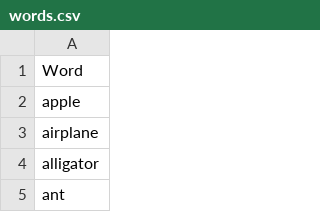
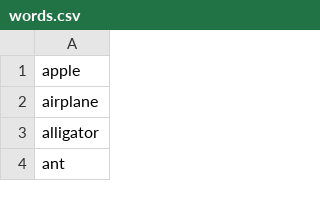
Before and after one commit to aahanagorantla/Imposter-Game, a CSV file: words.csv, drawn as a sheet; only a part is shown; the diff names each change by its address in the sheet, - before the commit and + after, or states it on an @@ line.

Commit message:
update words
Remove header row from words.csv

```diff
--- a/words.csv
+++ b/words.csv
-row 1: Word
```
